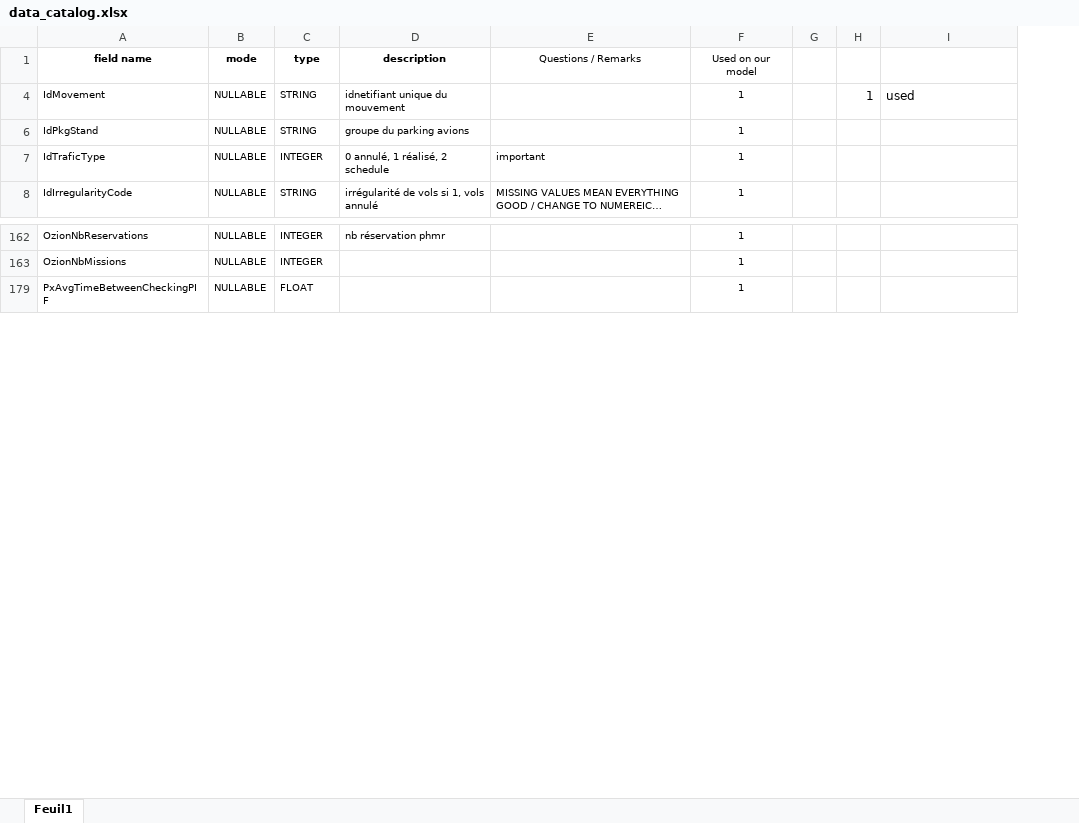
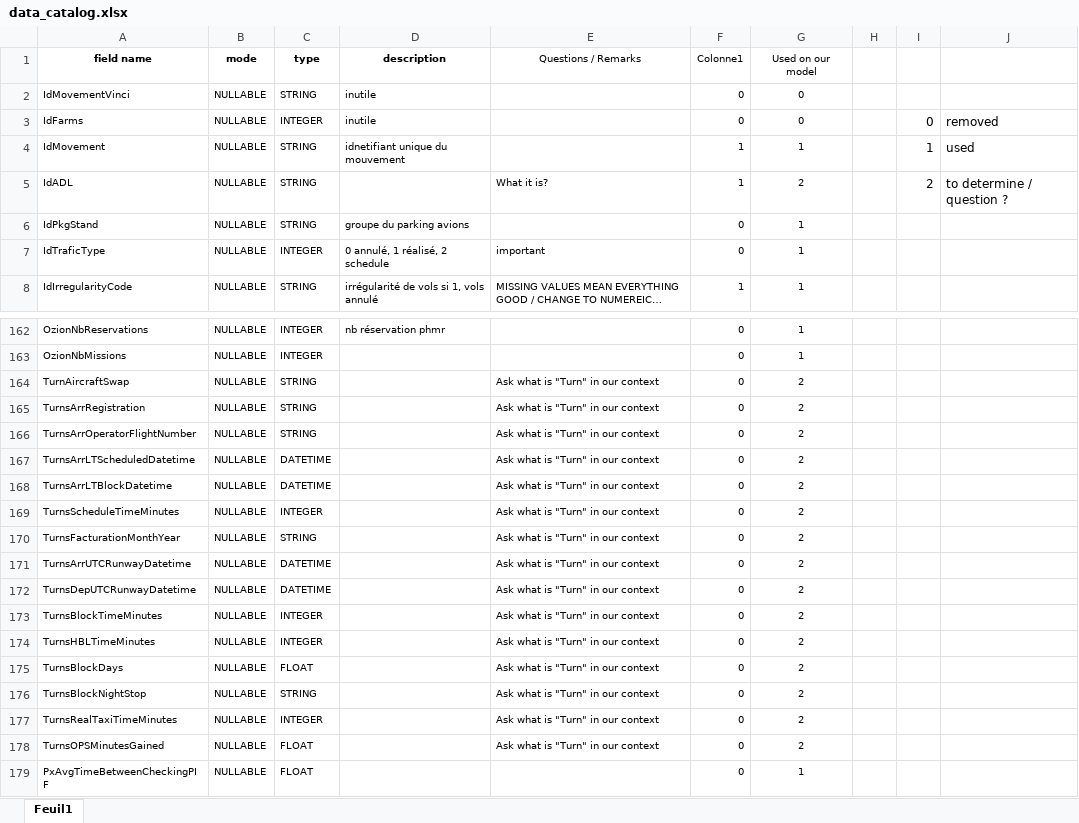
Before and after one commit to VIV-T/M1_Challenge_St_Exupery, an Excel workbook: data/metadata/data_catalog.xlsx, sheet Feuil1, drawn as a sheet; only a part is shown, gaps mark what is left out; long unchanged cells end in …; values as stored, in another font and other column widths than the file's, no borders; table styles not drawn; the diff covers the shown part only; the diff names each change by its address in the sheet, - before the commit and + after, or states it on an @@ line.

```diff
--- a/data/metadata/data_catalog.xlsx (sheet Feuil1)
+++ b/data/metadata/data_catalog.xlsx (sheet Feuil1)
+column F (Colonne1), row 4: 1; rows 6-8: 0 | 0 | 1; rows 162-163: 0 | 0; row 179: 0
+row 2: IdMovementVinci | NULLABLE | STRING | inutile |  | 0 | 0
+row 3: IdFarms | NULLABLE | INTEGER | inutile |  | 0 | 0 |  | 0 | removed
+row 5: IdADL | NULLABLE | STRING |  | What it is? | 1 | 2 |  | 2 | to determine / question ?
+row 164: TurnAircraftSwap | NULLABLE | STRING |  | Ask what is "Turn" in our context | 0 | 2
+row 165: TurnsArrRegistration | NULLABLE | STRING |  | Ask what is "Turn" in our context | 0 | 2
+row 166: TurnsArrOperatorFlightNumber | NULLABLE | STRING |  | Ask what is "Turn" in our context | 0 | 2
+row 167: TurnsArrLTScheduledDatetime | NULLABLE | DATETIME |  | Ask what is "Turn" in our context | 0 | 2
+row 168: TurnsArrLTBlockDatetime | NULLABLE | DATETIME |  | Ask what is "Turn" in our context | 0 | 2
+row 169: TurnsScheduleTimeMinutes | NULLABLE | INTEGER |  | Ask what is "Turn" in our context | 0 | 2
+row 170: TurnsFacturationMonthYear | NULLABLE | STRING |  | Ask what is "Turn" in our context | 0 | 2
+row 171: TurnsArrUTCRunwayDatetime | NULLABLE | DATETIME |  | Ask what is "Turn" in our context | 0 | 2
+row 172: TurnsDepUTCRunwayDatetime | NULLABLE | DATETIME |  | Ask what is "Turn" in our context | 0 | 2
+row 173: TurnsBlockTimeMinutes | NULLABLE | INTEGER |  | Ask what is "Turn" in our context | 0 | 2
+row 174: TurnsHBLTimeMinutes | NULLABLE | INTEGER |  | Ask what is "Turn" in our context | 0 | 2
+row 175: TurnsBlockDays | NULLABLE | FLOAT |  | Ask what is "Turn" in our context | 0 | 2
+row 176: TurnsBlockNightStop | NULLABLE | STRING |  | Ask what is "Turn" in our context | 0 | 2
+row 177: TurnsRealTaxiTimeMinutes | NULLABLE | INTEGER |  | Ask what is "Turn" in our context | 0 | 2
+row 178: TurnsOPSMinutesGained | NULLABLE | FLOAT |  | Ask what is "Turn" in our context | 0 | 2
```
Also changed, not shown: 105 added rows elsewhere in this sheet, 16 other files.
